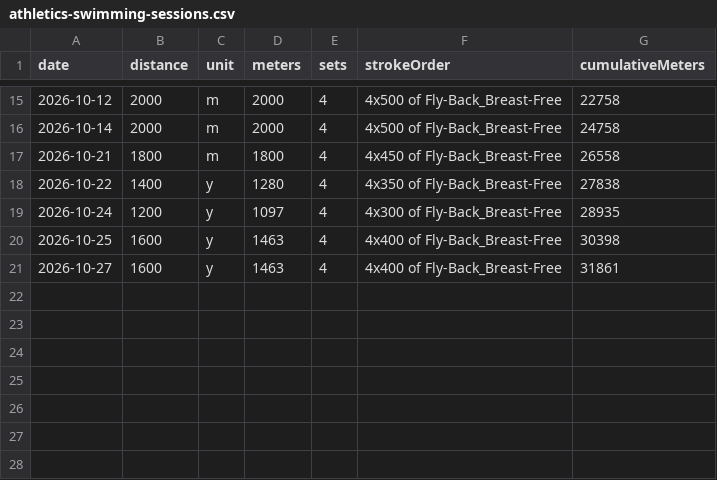
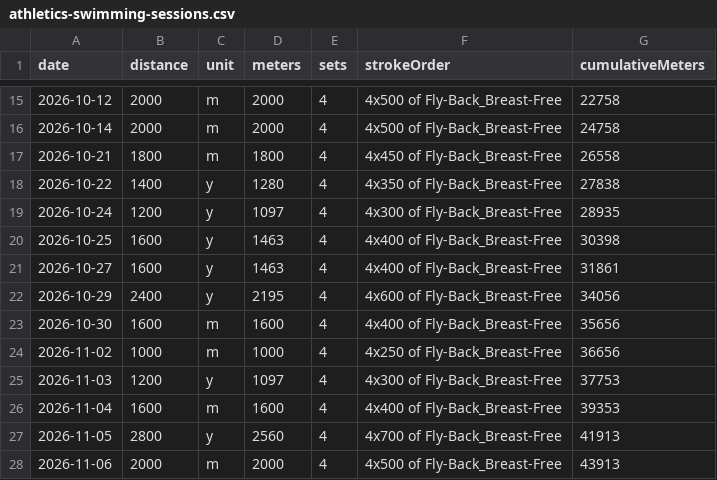
Before and after one commit to l2mcgrat/liammspandasprojects, a CSV file: assets/data/athletics-swimming-sessions.csv, drawn as a sheet; only a part is shown, gaps mark what is left out.

```diff
--- a/assets/data/athletics-swimming-sessions.csv
+++ b/assets/data/athletics-swimming-sessions.csv
@@ -21 +21,8 @@ date,distance,unit,meters,sets,strokeOrder,cumulativeMeters
 2026-10-27,1600,y,1463,4,4x400 of Fly-Back_Breast-Free,31861
+2026-10-29,2400,y,2195,4,4x600 of Fly-Back_Breast-Free,34056
+2026-10-30,1600,m,1600,4,4x400 of Fly-Back_Breast-Free,35656
+2026-11-02,1000,m,1000,4,4x250 of Fly-Back_Breast-Free,36656
+2026-11-03,1200,y,1097,4,4x300 of Fly-Back_Breast-Free,37753
+2026-11-04,1600,m,1600,4,4x400 of Fly-Back_Breast-Free,39353
+2026-11-05,2800,y,2560,4,4x700 of Fly-Back_Breast-Free,41913
+2026-11-06,2000,m,2000,4,4x500 of Fly-Back_Breast-Free,43913
```
Also changed, not shown: assets/data/athletics-weightlifting-progress.csv, assets/data/health-diet-days.csv, 40 other files.
